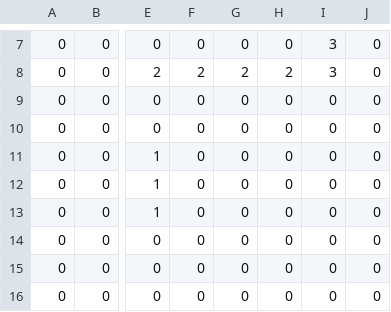
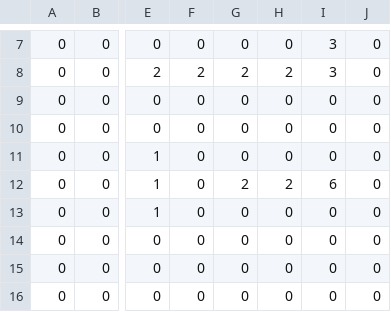
Before and after one commit to niyugitHub/3DoriginalGame, a CSV file: data/stage/stage1.csv, drawn as a sheet; only a part is shown, gaps mark what is left out; the diff names each change by its address in the sheet, - before the commit and + after, or states it on an @@ line.

```diff
--- a/data/stage/stage1.csv
+++ b/data/stage/stage1.csv
-G12: 0
+G12: 2
-H12: 0
+H12: 2
-I12: 0
+I12: 6
```
Also changed, not shown: data/stage/stage10.csv, 51 other files.
